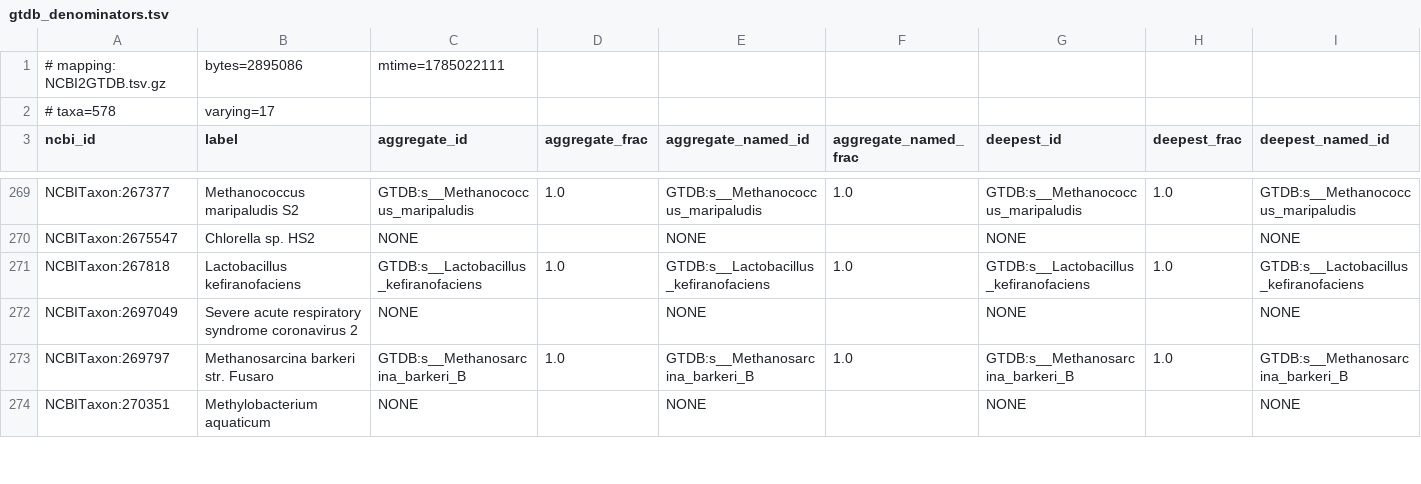
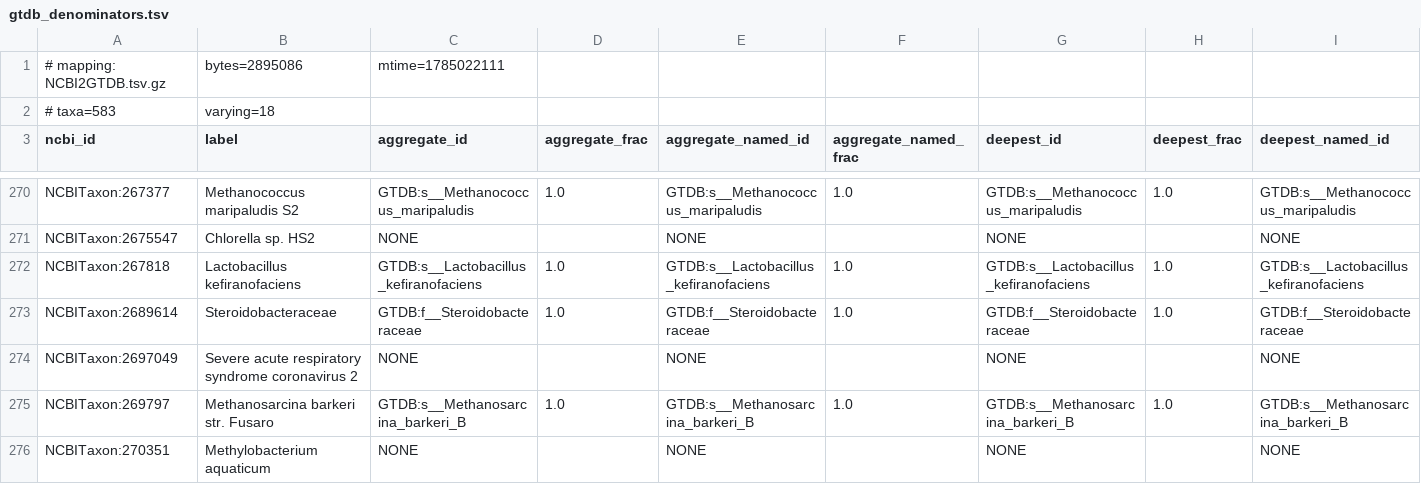
Before and after one commit to CultureBotAI/CommunityMech, a TSV file: reports/gtdb_denominators.tsv, drawn as a sheet; only a part is shown, gaps mark what is left out; rows hold the shown columns only; the diff covers the shown part only; the diff names each change by its address in the sheet, - before the commit and + after, or states it on an @@ line.

Commit message:
Stop publishing a plant's taxon id for a bacterium, and gate docs/ (#442)
generate-pages.yaml serves the committed docs/ tree verbatim, and nothing
regenerated or checked it. So a data PR that corrected a record and did not
re-run `just gen-html` published a page contradicting the KB - invisibly, since
no schema validator or id-label gate reads HTML.

It had drifted both ways:

* 7 pages carried taxon ids the record no longer held. Two rendered
  NCBITaxon:169215 - the flowering-plant genus Bosea - as a live NCBI link on a
  bacterium, and KBase_ORT_Workflow_Community_Model still showed the
  class/phylum ids its record replaced back in 2a3b691.
* 7 records had NO page at all, added without a regeneration. That is the
  failure a diff of existing files cannot see, and it is why the gate counts
  untracked files and why the missing-page test is separate.

Regenerating fixes both. The remaining question the issue raised - whether
docs/ should be gated or stop being committed - is answered in favour of
gating: the render is 7.35s and deterministic, so a clean checkout that runs it
gets a byte-identical tree, and the alternative is "remember to run gen-html",
which is what produced the drift.

Added:

* `just check-docs-current` - regenerate, fail if the tree differs.
* .github/workflows/docs-current.yaml. Its paths filter names render.py and
  render_community_pages.py as FILES: `src/communitymech/render/**` matches
  nothing, because render is a module, not a package - a filter that matches
  nothing is a gate that never fires (TraitMech#198 is the same mistake).
  Checked against the tree rather than assumed.
* tests/test_docs_do_not_contradict_the_kb.py - the fast local signal, stating
  the property rather than the mechanism: a page may not assert a taxon id its
  record lacks. Checked one-directionally on purpose; the converse is routine,
  since pages summarise and not every id is rendered. Mutation-checked both
  ways - restoring the plant id to one page fails that page's case, and moving
  one page aside fails the missing-page test.

Also regenerated reports/gtdb_denominators.tsv, the issue's second artifact.
The orphaned NCBITaxon:169215 row is gone and the ORT record's 1033997 is
picked up; taxa 578 -> 583.

314 new tests pass; ruff and black clean.

```diff
--- a/reports/gtdb_denominators.tsv
+++ b/reports/gtdb_denominators.tsv
-A2 (ncbi_id): # taxa=578
+A2 (ncbi_id): # taxa=583
-B2 (label): varying=17
+B2 (label): varying=18
+row 273: NCBITaxon:2689614 | Steroidobacteraceae | GTDB:f__Steroidobacteraceae | 1.0 | GTDB:f__Steroidobacteraceae | 1.0 | GTDB:f__Steroidobacteraceae | 1.0 | GTDB:f__Steroidobacteraceae
```
Also changed, not shown: 6 added rows and 2 removed rows elsewhere in this file, 28 other files.
